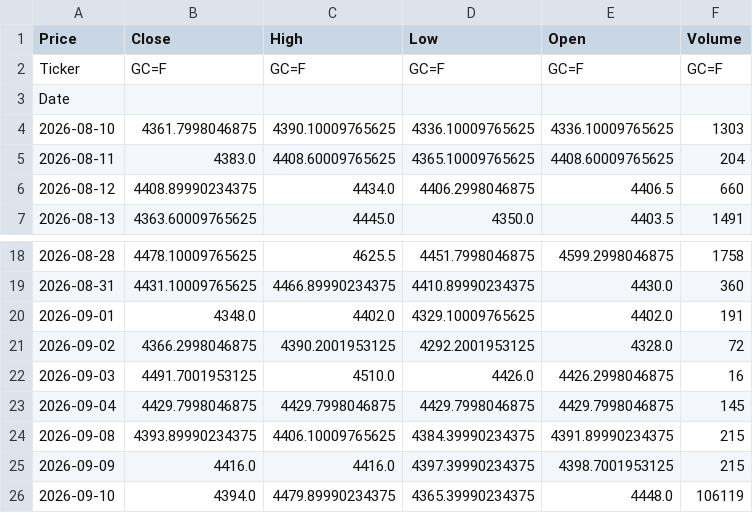
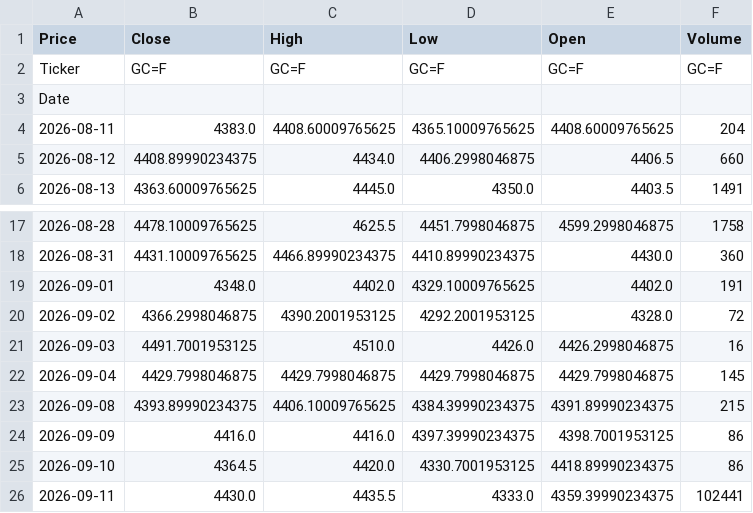
Before and after one commit to abdelaalahmed/gold-market-pipeline, a CSV file: gold_data.csv, drawn as a sheet; only a part is shown, gaps mark what is left out.

```diff
--- a/gold_data.csv
+++ b/gold_data.csv
@@ -3,3 +3,2 @@ Ticker,GC=F,GC=F,GC=F,GC=F,GC=F
 Date,,,,,
-2026-08-10,4361.7998046875,4390.10009765625,4336.10009765625,4336.10009765625,1303
 2026-08-11,4383.0,4408.60009765625,4365.10009765625,4408.60009765625,204
@@ -24,3 +23,4 @@ Date,,,,,
 2026-09-08,4393.89990234375,4406.10009765625,4384.39990234375,4391.89990234375,215
-2026-09-09,4416.0,4416.0,4397.39990234375,4398.7001953125,215
-2026-09-10,4394.0,4479.89990234375,4365.39990234375,4448.0,106119
+2026-09-09,4416.0,4416.0,4397.39990234375,4398.7001953125,86
+2026-09-10,4364.5,4420.0,4330.7001953125,4418.89990234375,86
+2026-09-11,4430.0,4435.5,4333.0,4359.39990234375,102441
```
Also changed, not shown: dollar_egp.csv, oil_data.csv.
